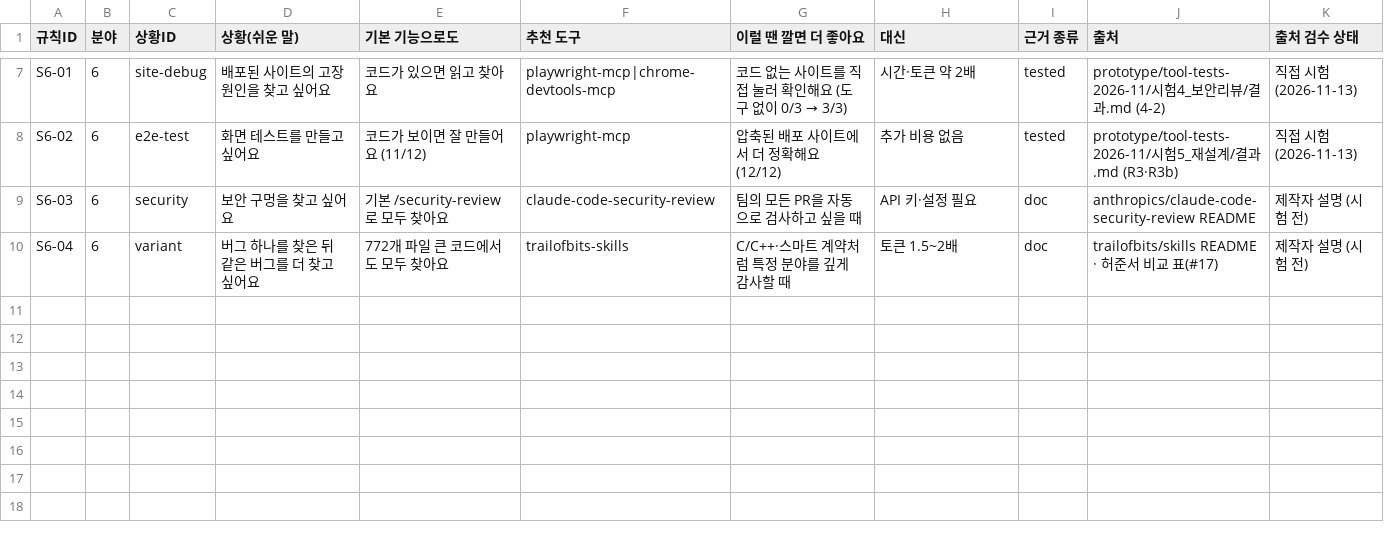
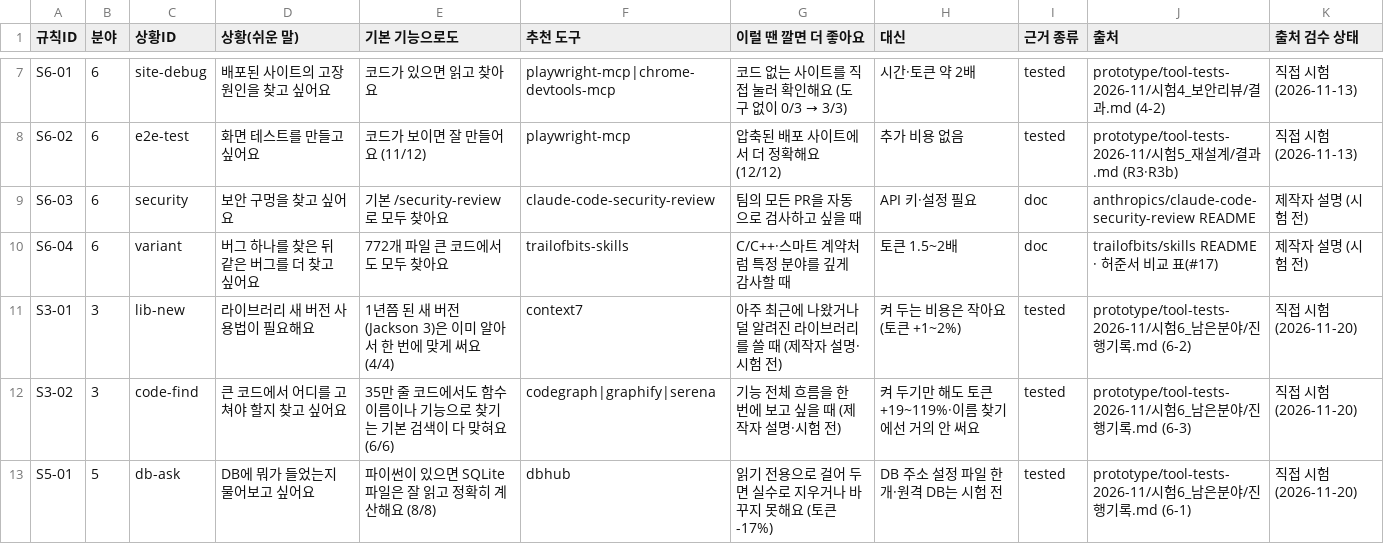
Before and after one commit to 20233014-KYH/New_Project, a CSV file: web/app/src/data/situation_rules.csv, drawn as a sheet; only a part is shown, gaps mark what is left out.

Commit message:
규칙 3줄 추가: 시험 6 결과(DB 질문 dbhub, 새 라이브러리 context7, 큰 코드 찾기 graphify·codegraph·serena)

```diff
--- a/web/app/src/data/situation_rules.csv
+++ b/web/app/src/data/situation_rules.csv
@@ -10 +10,4 @@ S6-03,6,security,보안 구멍을 찾고 싶어요,기본 /security-review로
 S6-04,6,variant,버그 하나를 찾은 뒤 같은 버그를 더 찾고 싶어요,772개 파일 큰 코드에서도 모두 찾아요,trailofbits-skills,C/C++·스마트 계약처럼 특정 분야를 깊게 감사할 때,토큰 1.5~2배,doc,trailofbits/skills README · 허준서 비교 표(#17),제작자 설명 (시험 전)
+S3-01,3,lib-new,라이브러리 새 버전 사용법이 필요해요,1년쯤 된 새 버전(Jackson 3)은 이미 알아서 한 번에 맞게 써요 (4/4),context7,아주 최근에 나왔거나 덜 알려진 라이브러리를 쓸 때 (제작자 설명·시험 전),켜 두는 비용은 작아요(토큰 +1~2%),tested,prototype/tool-tests-2026-11/시험6_남은분야/진행기록.md (6-2),직접 시험 (2026-11-20)
+S3-02,3,code-find,큰 코드에서 어디를 고쳐야 할지 찾고 싶어요,35만 줄 코드에서도 함수 이름이나 기능으로 찾기는 기본 검색이 다 맞혀요 (6/6),codegraph|graphify|serena,기능 전체 흐름을 한 번에 보고 싶을 때 (제작자 설명·시험 전),켜 두기만 해도 토큰 +19~119%·이름 찾기에선 거의 안 써요,tested,prototype/tool-tests-2026-11/시험6_남은분야/진행기록.md (6-3),직접 시험 (2026-11-20)
+S5-01,5,db-ask,DB에 뭐가 들었는지 물어보고 싶어요,파이썬이 있으면 SQLite 파일은 잘 읽고 정확히 계산해요 (8/8),dbhub,읽기 전용으로 걸어 두면 실수로 지우거나 바꾸지 못해요 (토큰 -17%),DB 주소 설정 파일 한 개·원격 DB는 시험 전,tested,prototype/tool-tests-2026-11/시험6_남은분야/진행기록.md (6-1),직접 시험 (2026-11-20)
```
Also changed, not shown: 2 other files.
